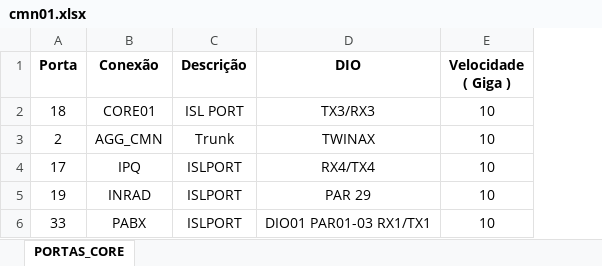
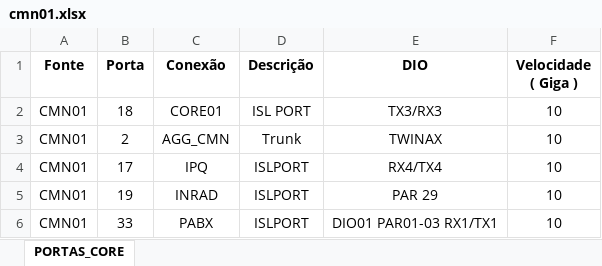
Before and after one commit to 6abi/grafos, an Excel workbook: planilhas/cmn01.xlsx, sheet PORTAS_CORE, drawn as a sheet; values as stored, in another font and other column widths than the file's, no borders; the diff names each change by its address in the sheet, - before the commit and + after, or states it on an @@ line.

```diff
--- a/planilhas/cmn01.xlsx (sheet PORTAS_CORE)
+++ b/planilhas/cmn01.xlsx (sheet PORTAS_CORE)
+column A (Fonte), rows 2-6: all CMN01
```
Also changed, not shown: planilhas/core01.xlsx, planilhas/core02.xlsx, 4 other files.
